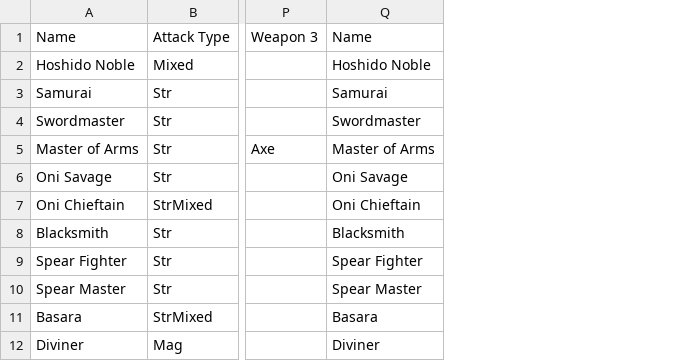
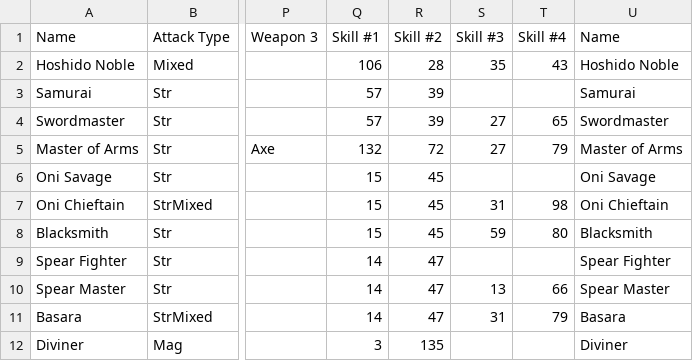
Before and after one commit to lashoun/upgraded-fefates-randomizer, a CSV file: data/fates_class_data.csv, drawn as a sheet; only a part is shown, gaps mark what is left out; the diff names each change by its address in the sheet, - before the commit and + after, or states it on an @@ line.

Commit message:
fix debuff levelups, add class skills in class data

```diff
--- a/data/fates_class_data.csv
+++ b/data/fates_class_data.csv
+column Q (Skill #1), rows 2-12: 106 | 57 | 57 | 132 | 15 | 15 | 15 | 14 | 14 | 14 | 3
+column R (Skill #2), rows 2-12: 28 | 39 | 39 | 72 | 45 | 45 | 45 | 47 | 47 | 47 | 135
+column S (Skill #3), rows 2-11: 35 |  | 27 | 27 |  | 31 | 59 |  | 13 | 31
+column T (Skill #4), rows 2-11: 43 |  | 65 | 79 |  | 98 | 80 |  | 66 | 79
```
Also changed, not shown: 1 other file.
